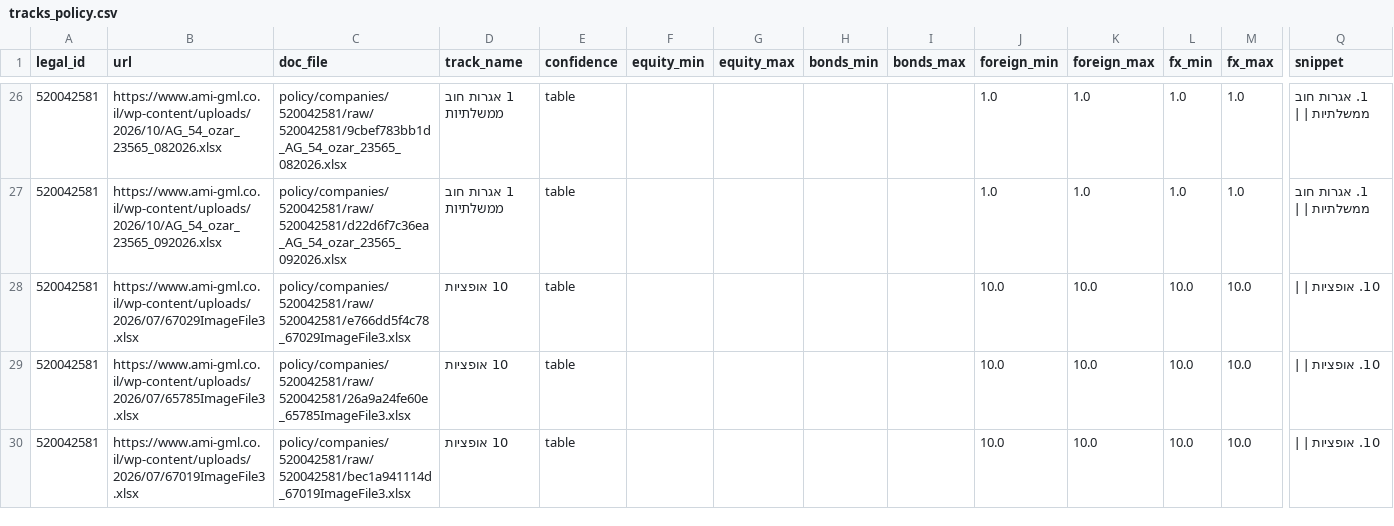
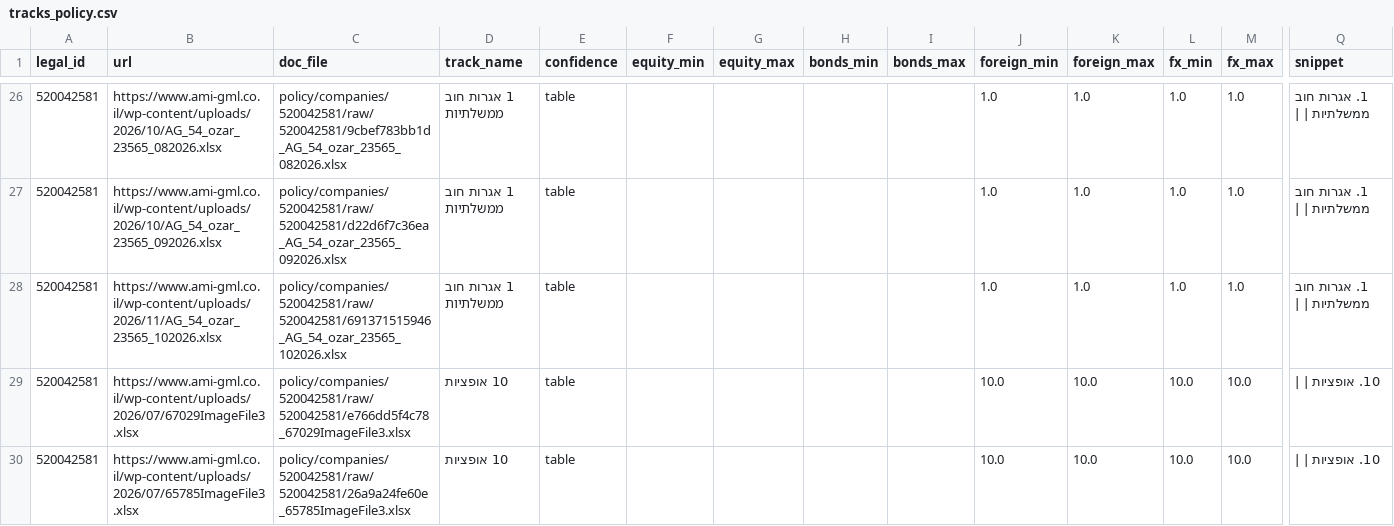
Before and after one commit to Revach123/MASLULIM, a CSV file: policy/companies/520042581/tracks_policy.csv, drawn as a sheet; only a part is shown, gaps mark what is left out; the shorter side is filled out with more unchanged rows; rows hold the shown columns only; the diff covers the shown part only; the diff names each change by its address in the sheet, - before the commit and + after, or states it on an @@ line.

```diff
--- a/policy/companies/520042581/tracks_policy.csv
+++ b/policy/companies/520042581/tracks_policy.csv
+row 28: 520042581 | https://www.ami-gml.co.il/wp-content/uploads/2026/11/AG_54_ozar_23565_102026.xlsx | policy/companies/520042581/raw/520042581/691371515946_AG_54_ozar_23565_102026.xlsx | 1 אגרות חוב ממשלתיות | table |  |  |  |  | 1.0 | 1.0 | 1.0 | 1.0 | 1. אגרות חוב ממשלתיות
```
Also changed, not shown: 16 added rows elsewhere in this file, policy/companies/520042581/site_changes_log.csv, policy/crawl_report.csv, 10 other files.
